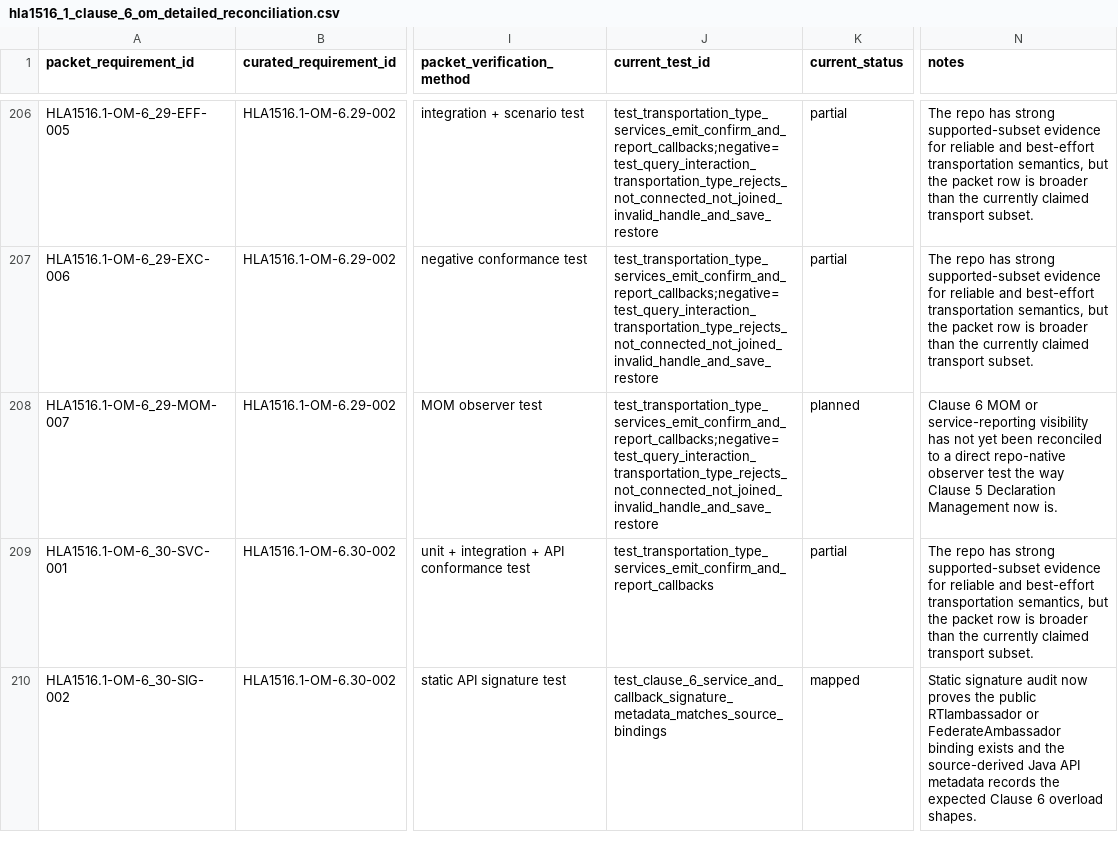
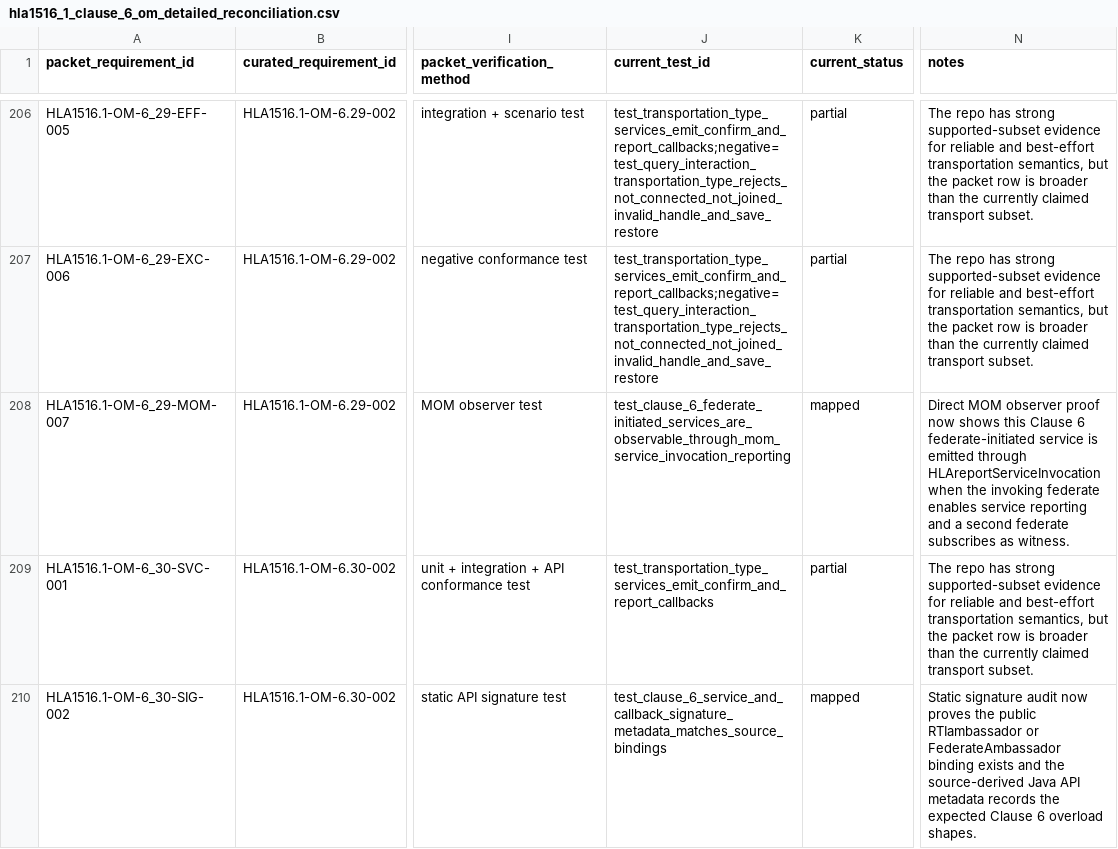
Before and after one commit to sheepfling/sturdy-broccoli, a CSV file: requirements/hla1516_1_clause_6_om_detailed_reconciliation.csv, drawn as a sheet; only a part is shown, gaps mark what is left out; the diff names each change by its address in the sheet, - before the commit and + after, or states it on an @@ line.

Commit message:
Map Clause 6 interaction transport MOM reporting

```diff
--- a/requirements/hla1516_1_clause_6_om_detailed_reconciliation.csv
+++ b/requirements/hla1516_1_clause_6_om_detailed_reconciliation.csv
-J208 (current_test_id): test_transportation_type_services_emit_confirm_and_report_callbacks;negative=test_query_interaction_transportation_type_rejects_not_connected_not_joined_invalid_handle_and_save_restore
+J208 (current_test_id): test_clause_6_federate_initiated_services_are_observable_through_mom_service_invocation_reporting
-K208 (current_status): planned
+K208 (current_status): mapped
-N208 (notes): Clause 6 MOM or service-reporting visibility has not yet been reconciled to a direct repo-native observer test the way Clause 5 Declaration Management now is.
+N208 (notes): Direct MOM observer proof now shows this Clause 6 federate-initiated service is emitted through HLAreportServiceInvocation when the invoking federate enables service reporting and a second federate subscribes as witness.
```
Also changed, not shown: 1 other file.
